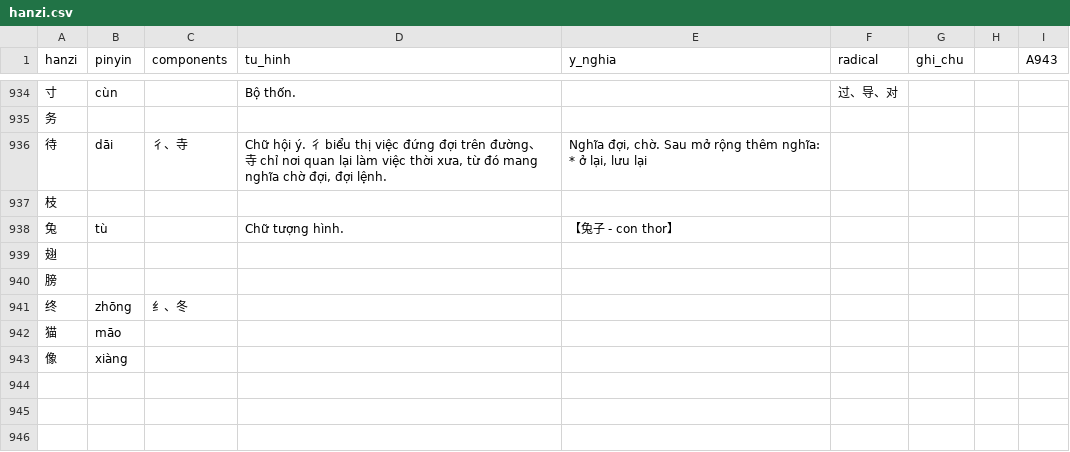
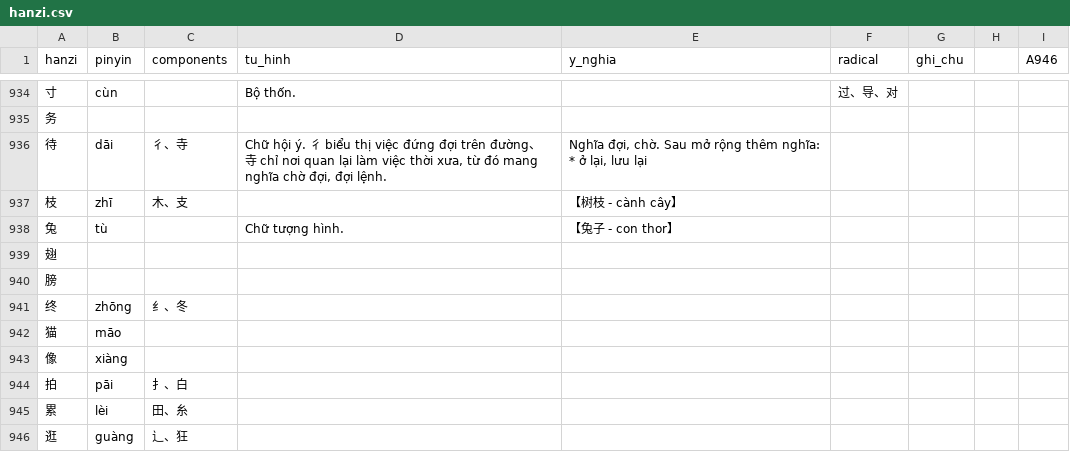
Before and after one commit to idmchinese/idmchinese.github.io, a CSV file: assets/hanzi/hanzi.csv, drawn as a sheet; only a part is shown, gaps mark what is left out; the diff names each change by its address in the sheet, - before the commit and + after, or states it on an @@ line.

Commit message:
Add files via upload

```diff
--- a/assets/hanzi/hanzi.csv
+++ b/assets/hanzi/hanzi.csv
-I1: A943
+I1: A946
-B937 (pinyin): (empty)
+B937 (pinyin): zhī
-C937 (components): (empty)
+C937 (components): 木、支
-E937 (y_nghia): (empty)
+E937 (y_nghia): 【树枝 - cành cây】
+row 944: 拍 | pāi | 扌、白
+row 945: 累 | lèi | 田、糸
+row 946: 逛 | guàng | 辶、狂
```
